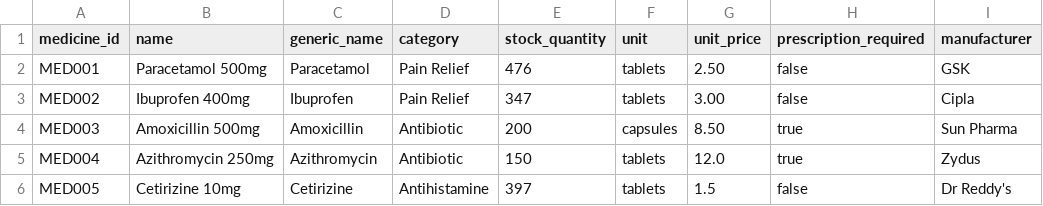
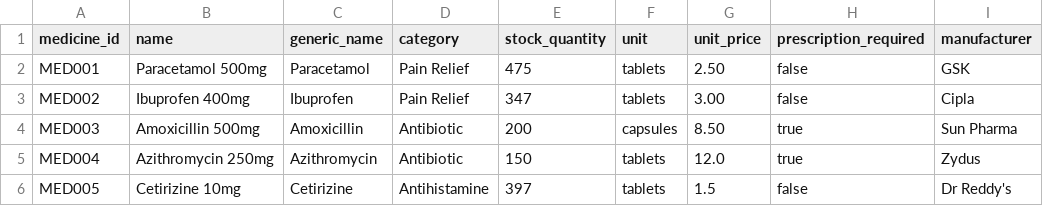
Before and after one commit to Amolika123/Agentic-AI-Pharmacy-System, a CSV file: backend/data/medicines.csv, drawn as a sheet; only a part is shown; the diff names each change by its address in the sheet, - before the commit and + after, or states it on an @@ line.

```diff
--- a/backend/data/medicines.csv
+++ b/backend/data/medicines.csv
-E2 (stock_quantity): 476
+E2 (stock_quantity): 475
```
Also changed, not shown: backend/data/orders.csv, 4 other files.
